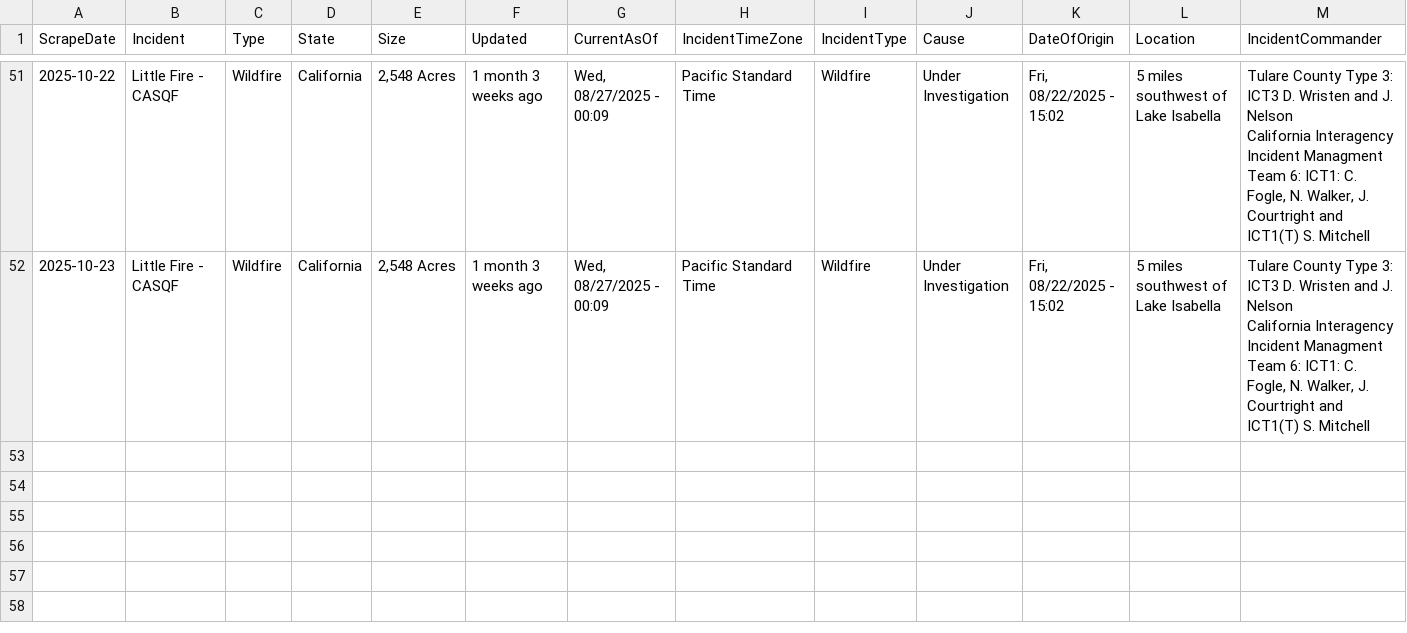
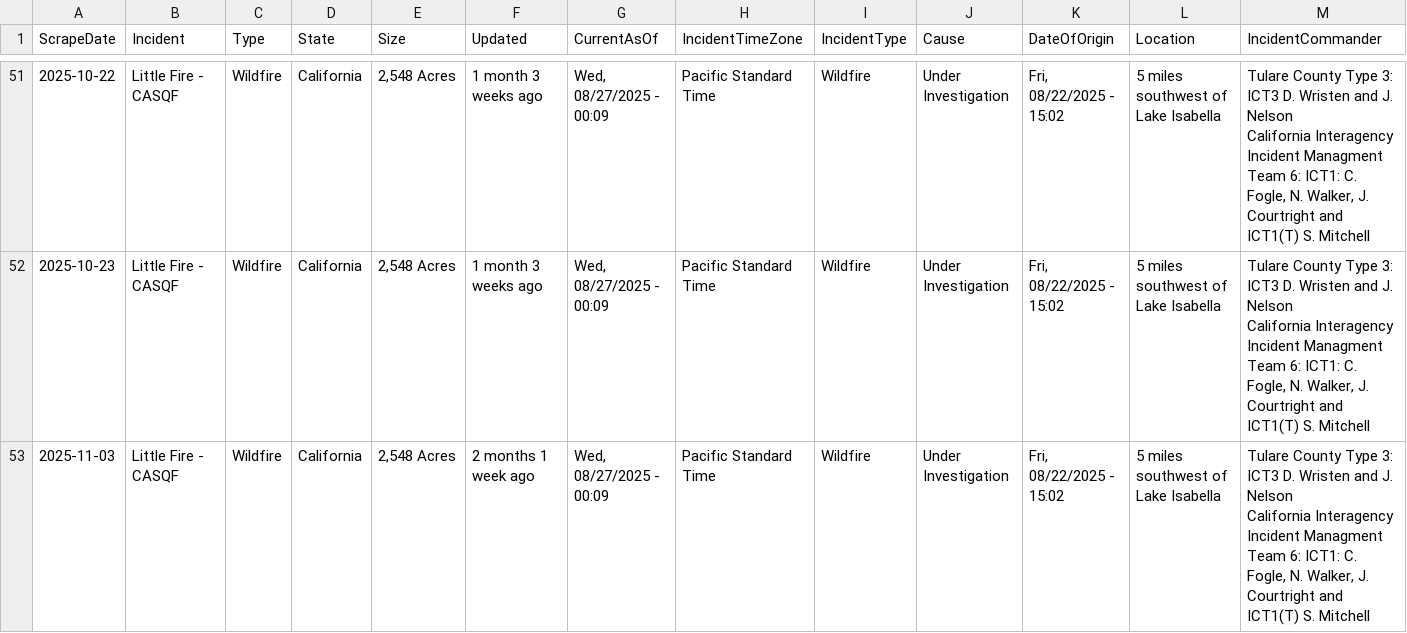
Before and after one commit to mandarc64/inciweb-wildfire-data, a CSV file: inciweb_data/Little_Fire_-_CASQF.csv, drawn as a sheet; only a part is shown, gaps mark what is left out; rows hold the shown columns only; ↵ is a line break in a cell; the diff names each change by its address in the sheet, - before the commit and + after, or states it on an @@ line.

```diff
--- a/inciweb_data/Little_Fire_-_CASQF.csv
+++ b/inciweb_data/Little_Fire_-_CASQF.csv
+row 53: 2025-11-03 | Little Fire - CASQF | Wildfire | California | 2,548 Acres | 2 months 1 week ago | Wed, 08/27/2025 - 00:09 | Pacific Standard Time | Wildfire | Under Investigation | Fri, 08/22/2025 - 15:02 | 5 miles southwest of Lake Isabella | Tulare County Type 3: ICT3 D. Wristen and J. Nelson ↵ California Interagency Incident Managment Team 6: ICT1: C. Fogle, N. Walker, J. Courtright and ICT1(T) S. Mitchell
```
Also changed, not shown: inciweb_data/Black_Rock_Fire_-_ORPRD.csv, inciweb_data/Kelsey_Peak_Fire_-_OR71S.csv, 57 other files.
